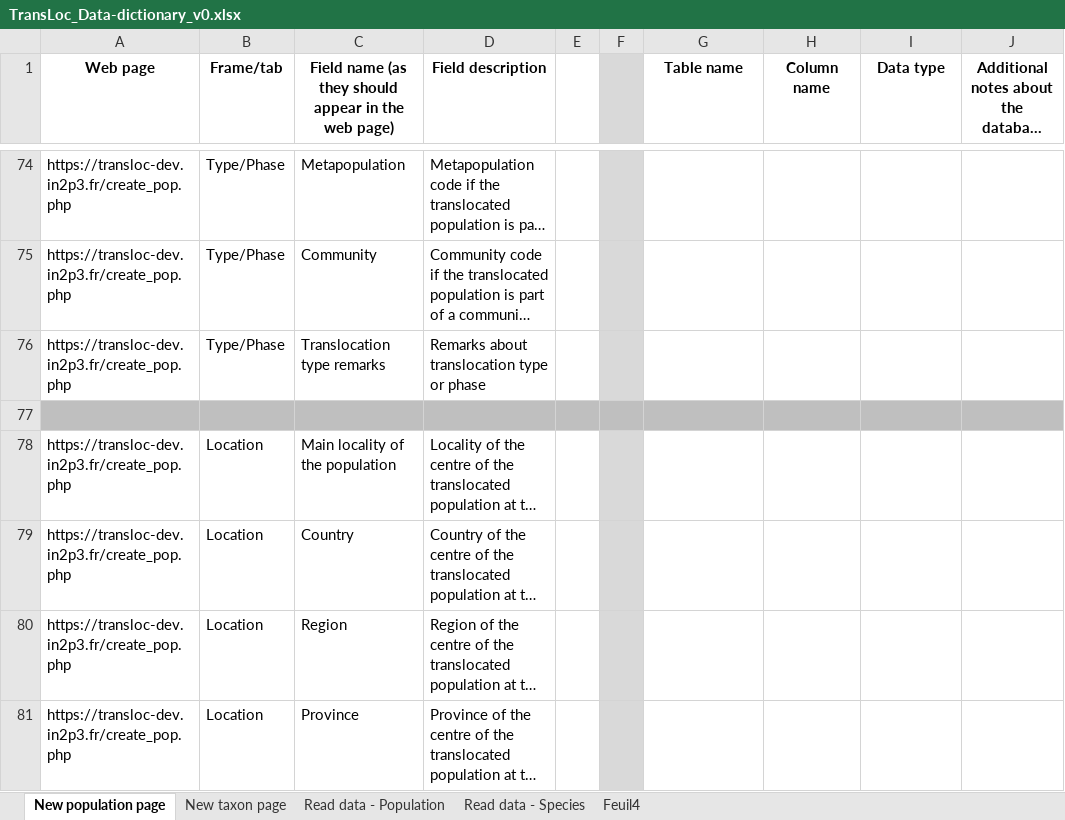
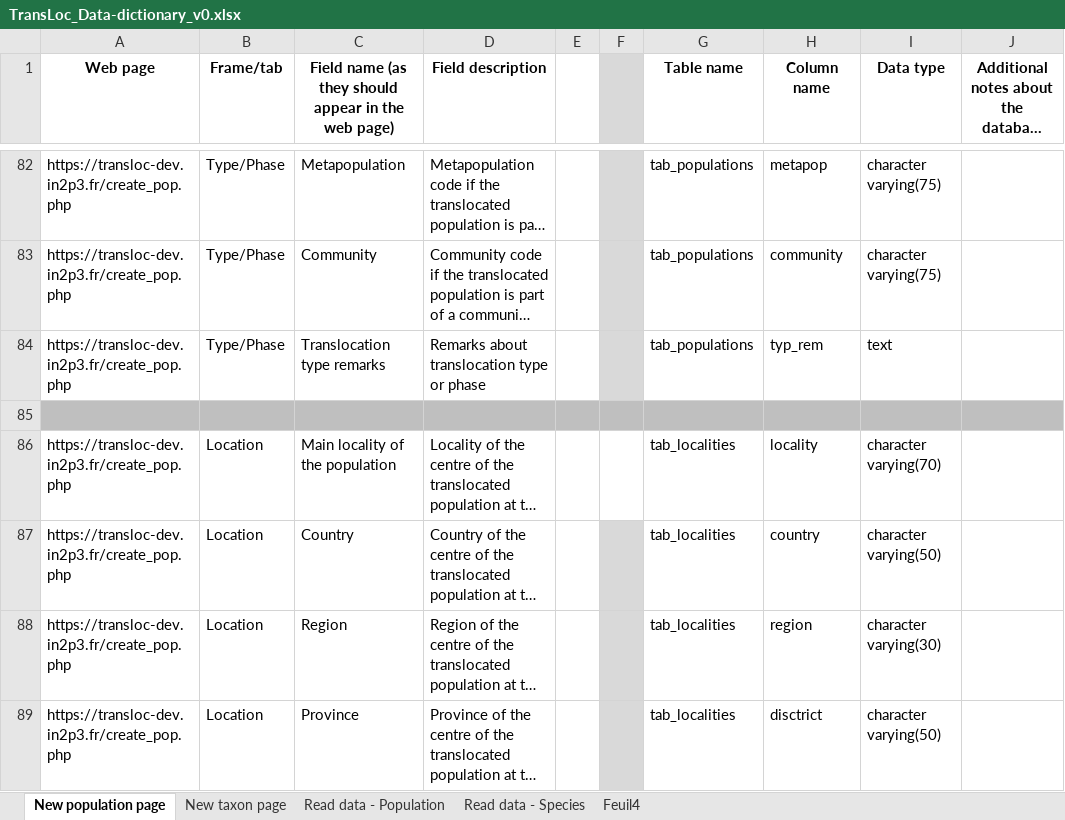
Before and after one commit to ConservationTranslocation/data, an Excel workbook: workinprogress/TransLoc_Data-dictionary_v0.xlsx, sheet New population page, drawn as a sheet; only a part is shown, gaps mark what is left out; long unchanged cells end in …; values as stored, in another font and other column widths than the file's, no borders; addresses are those after the commit; the diff covers the shown part only; the diff names each change by its address in the sheet, - before the commit and + after, or states it on an @@ line.

Commit message:
review localities with @Isa&Bruno

```diff
--- a/workinprogress/TransLoc_Data-dictionary_v0.xlsx (sheet New population page)
+++ b/workinprogress/TransLoc_Data-dictionary_v0.xlsx (sheet New population page)
-G82:G84 (Table name): (empty)
+G82:G84 (Table name): tab_populations
-H82 (Column name): (empty)
+H82 (Column name): metapop
-I82:I83 (Data type): (empty)
+I82:I83 (Data type): character varying(75)
-H83 (Column name): (empty)
+H83 (Column name): community
-H84 (Column name): (empty)
+H84 (Column name): typ_rem
-I84 (Data type): (empty)
+I84 (Data type): text
-F86 fill: #D9D9D9
+F86 fill: none
-G86:G89 (Table name): (empty)
+G86:G89 (Table name): tab_localities
-H86 (Column name): (empty)
+H86 (Column name): locality
-I86 (Data type): (empty)
+I86 (Data type): character varying(70)
-H87 (Column name): (empty)
+H87 (Column name): country
-I87 (Data type): (empty)
+I87 (Data type): character varying(50)
-H88 (Column name): (empty)
+H88 (Column name): region
-I88 (Data type): (empty)
+I88 (Data type): character varying(30)
-H89 (Column name): (empty)
+H89 (Column name): disctrict
-I89 (Data type): (empty)
+I89 (Data type): character varying(50)
```
Also changed, not shown: 41 added rows and 62 edited cells elsewhere in this sheet.
